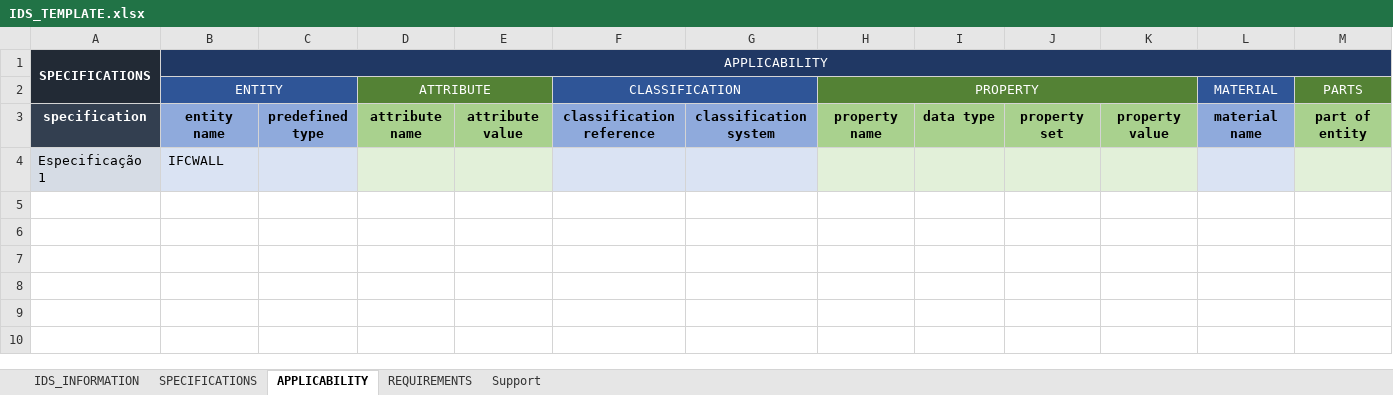
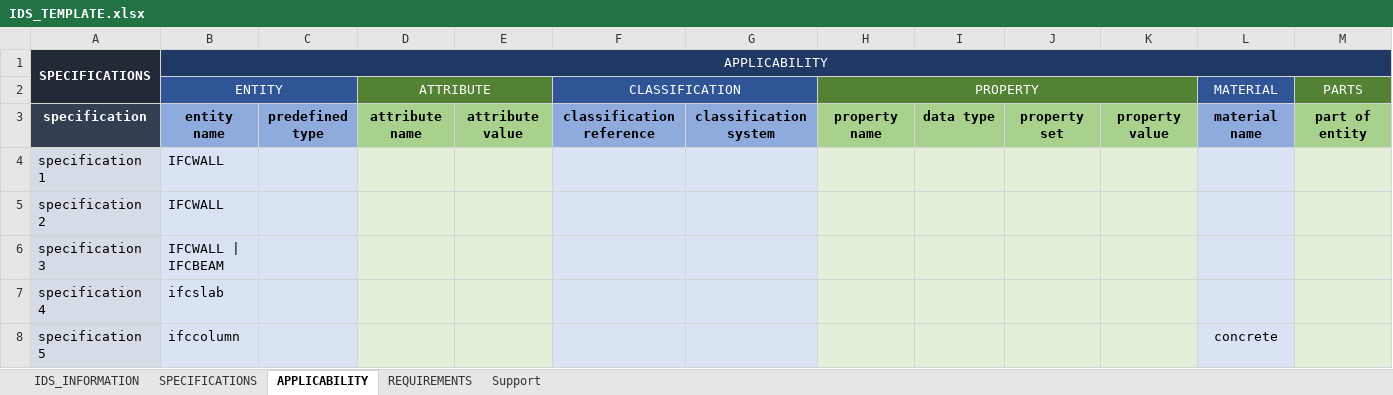
Before and after one commit to c4rlosdias/ids_converter, an Excel workbook: template/IDS_TEMPLATE.xlsx, sheet APPLICABILITY, drawn as a sheet; only a part is shown; values as stored, in another font and other column widths than the file's, no borders; rows hold the shown columns only; the diff names each change by its address in the sheet, - before the commit and + after, or states it on an @@ line.

```diff
--- a/template/IDS_TEMPLATE.xlsx (sheet APPLICABILITY)
+++ b/template/IDS_TEMPLATE.xlsx (sheet APPLICABILITY)
-A4: Especificação 1
+A4: specification 1
+row 5: specification 2 | IFCWALL
+row 6: specification 3 | IFCWALL | IFCBEAM
+row 7: specification 4 | ifcslab
+row 8: specification 5 | ifccolumn |  |  |  |  |  |  |  |  |  | concrete
```
Also changed, not shown: sheet REQUIREMENTS, sheet SPECIFICATIONS, sheet IDS_INFORMATION, 5 other files.
